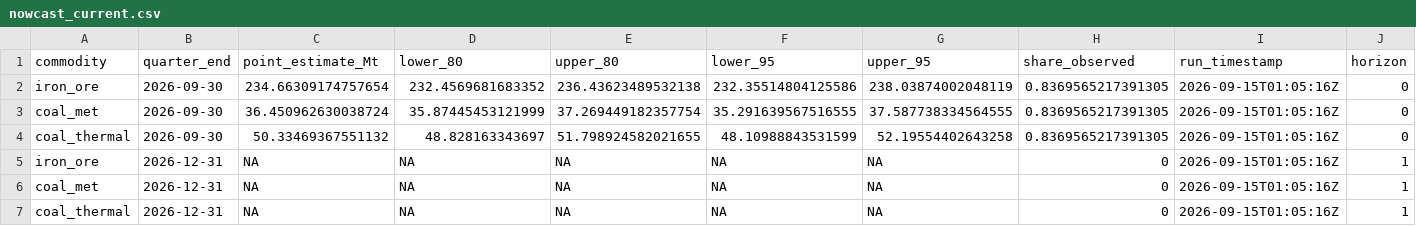
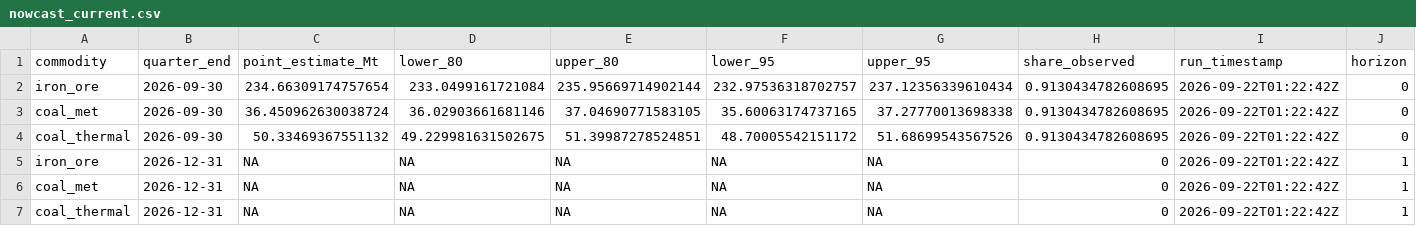
Before and after one commit to DavidAStephan/ResourceExplorer, a CSV file: site/data/nowcast_current.csv, drawn as a sheet; only a part is shown; the diff names each change by its address in the sheet, - before the commit and + after, or states it on an @@ line.

```diff
--- a/site/data/nowcast_current.csv
+++ b/site/data/nowcast_current.csv
-D2 (lower_80): 232.4569681683352
+D2 (lower_80): 233.0499161721084
-E2 (upper_80): 236.43623489532138
+E2 (upper_80): 235.95669714902144
-F2 (lower_95): 232.35514804125586
+F2 (lower_95): 232.97536318702757
-G2 (upper_95): 238.03874002048119
+G2 (upper_95): 237.12356339610434
-H2:H4 (share_observed): 0.8369565217391305
+H2:H4 (share_observed): 0.9130434782608695
-I2:I7 (run_timestamp): 2026-09-15T01:05:16Z
+I2:I7 (run_timestamp): 2026-09-22T01:22:42Z
-D3 (lower_80): 35.87445453121999
+D3 (lower_80): 36.02903661681146
-E3 (upper_80): 37.269449182357754
+E3 (upper_80): 37.04690771583105
-F3 (lower_95): 35.291639567516555
+F3 (lower_95): 35.60063174737165
-G3 (upper_95): 37.587738334564555
+G3 (upper_95): 37.27770013698338
-D4 (lower_80): 48.828163343697
+D4 (lower_80): 49.229981631502675
-E4 (upper_80): 51.798924582021655
+E4 (upper_80): 51.39987278524851
-F4 (lower_95): 48.10988843531599
+F4 (lower_95): 48.70005542151172
-G4 (upper_95): 52.19554402643258
+G4 (upper_95): 51.68699543567526
```
Also changed, not shown: site/data/nowcast_chain_vol.csv, 6 other files.
